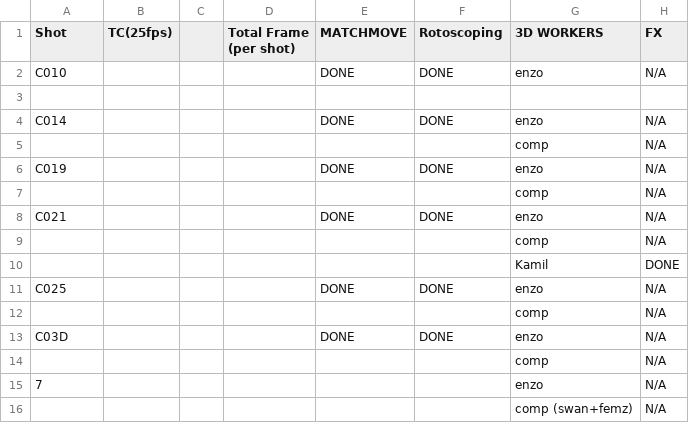
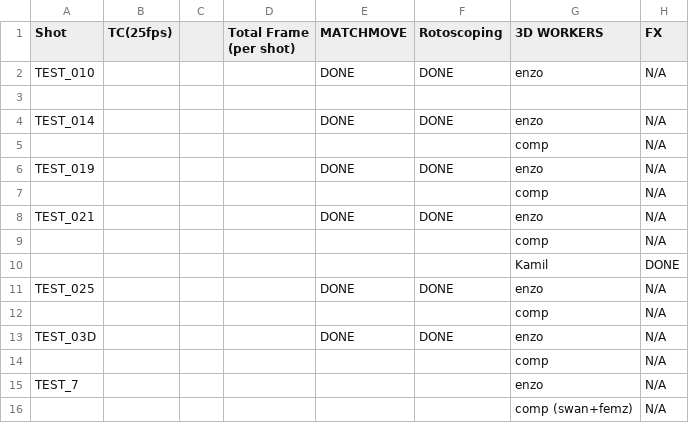
Before and after one commit to Vincannes/SwanSidePipeline, a CSV file: plugins/Custom/SwanSidePlugins/VFX - MLS - SUIVI.csv, drawn as a sheet; only a part is shown; the diff names each change by its address in the sheet, - before the commit and + after, or states it on an @@ line.

Commit message:
test

```diff
--- a/plugins/Custom/SwanSidePlugins/VFX - MLS - SUIVI.csv
+++ b/plugins/Custom/SwanSidePlugins/VFX - MLS - SUIVI.csv
-A2 (Shot): C010
+A2 (Shot): TEST_010
-A4 (Shot): C014
+A4 (Shot): TEST_014
-A6 (Shot): C019
+A6 (Shot): TEST_019
-A8 (Shot): C021
+A8 (Shot): TEST_021
-A11 (Shot): C025
+A11 (Shot): TEST_025
-A13 (Shot): C03D
+A13 (Shot): TEST_03D
-A15 (Shot): 7
+A15 (Shot): TEST_7
```
Also changed, not shown: 1 other file.
